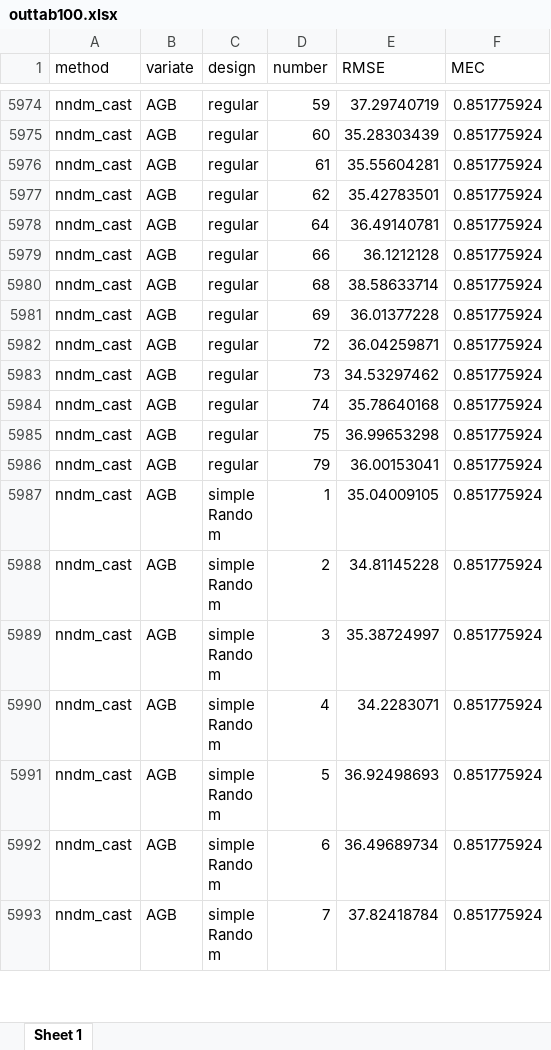
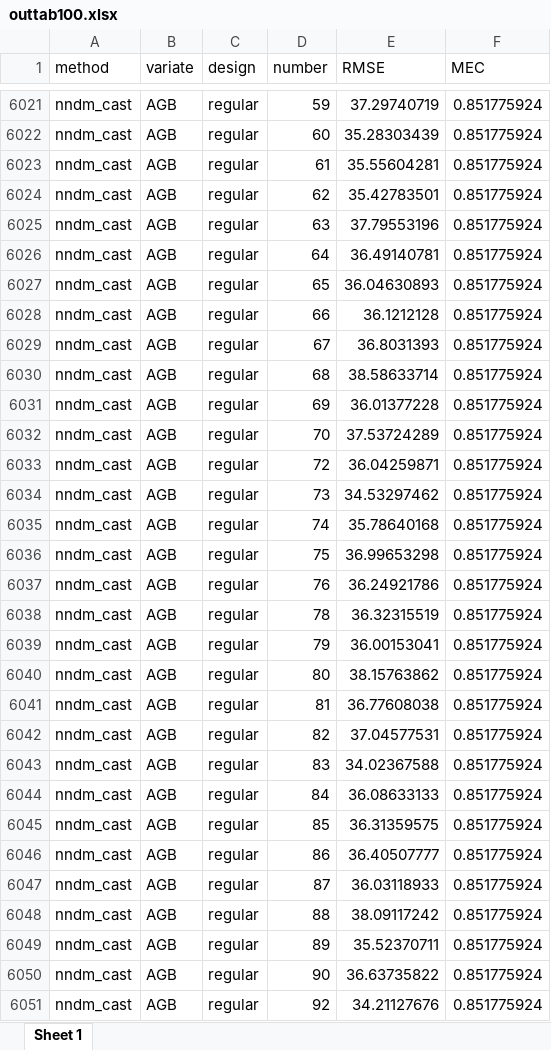
Before and after one commit to jonathom/deBruin_add_nndm, an Excel workbook: material/outtab100.xlsx, sheet Sheet 1, drawn as a sheet; only a part is shown, gaps mark what is left out; the shorter side is filled out with more unchanged rows; values as stored, in another font and other column widths than the file's, no borders; the diff covers the shown part only; the diff names each change by its address in the sheet, - before the commit and + after, or states it on an @@ line.

```diff
--- a/material/outtab100.xlsx (sheet Sheet 1)
+++ b/material/outtab100.xlsx (sheet Sheet 1)
+row 6025: nndm_cast | AGB | regular | 63 | 37.79553196 | 0.851775924
+row 6027: nndm_cast | AGB | regular | 65 | 36.04630893 | 0.851775924
+row 6029: nndm_cast | AGB | regular | 67 | 36.8031393 | 0.851775924
+row 6032: nndm_cast | AGB | regular | 70 | 37.53724289 | 0.851775924
+row 6037: nndm_cast | AGB | regular | 76 | 36.24921786 | 0.851775924
+row 6038: nndm_cast | AGB | regular | 78 | 36.32315519 | 0.851775924
+row 6040: nndm_cast | AGB | regular | 80 | 38.15763862 | 0.851775924
+row 6041: nndm_cast | AGB | regular | 81 | 36.77608038 | 0.851775924
+row 6042: nndm_cast | AGB | regular | 82 | 37.04577531 | 0.851775924
+row 6043: nndm_cast | AGB | regular | 83 | 34.02367588 | 0.851775924
+row 6044: nndm_cast | AGB | regular | 84 | 36.08633133 | 0.851775924
+row 6045: nndm_cast | AGB | regular | 85 | 36.31359575 | 0.851775924
+row 6046: nndm_cast | AGB | regular | 86 | 36.40507777 | 0.851775924
+row 6047: nndm_cast | AGB | regular | 87 | 36.03118933 | 0.851775924
+row 6048: nndm_cast | AGB | regular | 88 | 38.09117242 | 0.851775924
+row 6049: nndm_cast | AGB | regular | 89 | 35.52370711 | 0.851775924
+row 6050: nndm_cast | AGB | regular | 90 | 36.63735822 | 0.851775924
+row 6051: nndm_cast | AGB | regular | 92 | 34.21127676 | 0.851775924
```
Also changed, not shown: 269 added rows elsewhere in this sheet, 3 other files.
